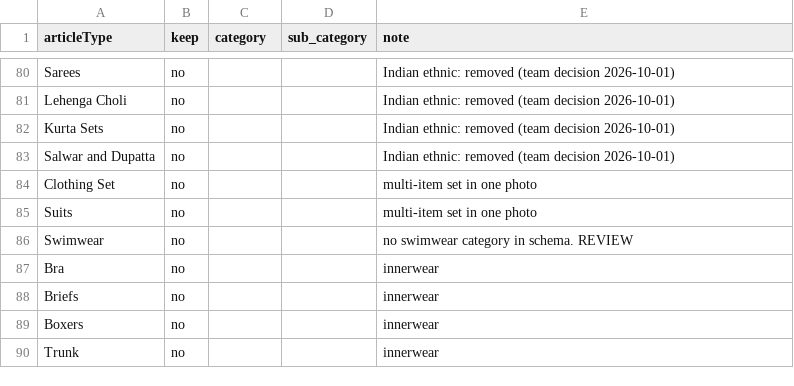
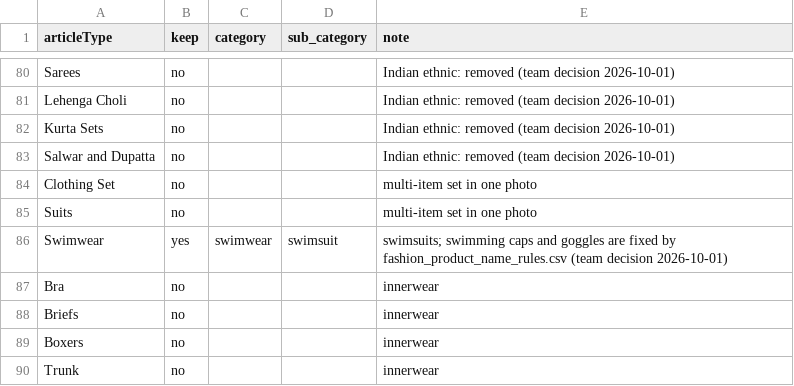
Before and after one commit to mohamedaziz-ouertatani/DressMe, a CSV file: mappings/fashion_product_articletype.csv, drawn as a sheet; only a part is shown, gaps mark what is left out.

```diff
--- a/mappings/fashion_product_articletype.csv
+++ b/mappings/fashion_product_articletype.csv
@@ -85,3 +85,3 @@ Clothing Set,no,,,multi-item set in one photo
 Suits,no,,,multi-item set in one photo
-Swimwear,no,,,no swimwear category in schema. REVIEW
+Swimwear,yes,swimwear,swimsuit,"swimsuits; swimming caps and goggles are fixed by fashion_product_name_rules.csv (team decision 2026-10-01)"
 Bra,no,,,innerwear
```
Also changed, not shown: mappings/fashionpedia_category.csv, mappings/fashionpedia_nickname.csv, 24 other files.
